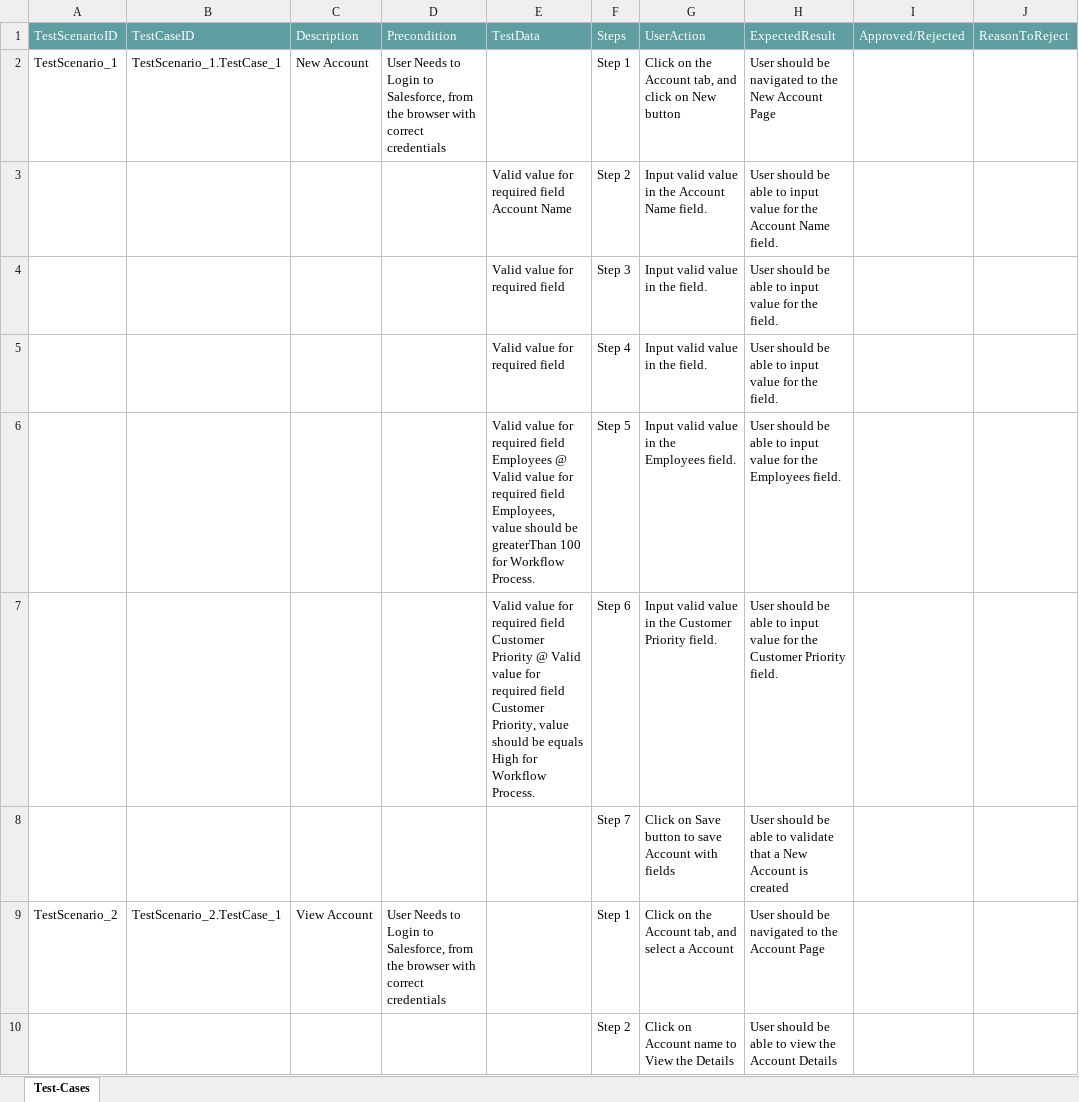
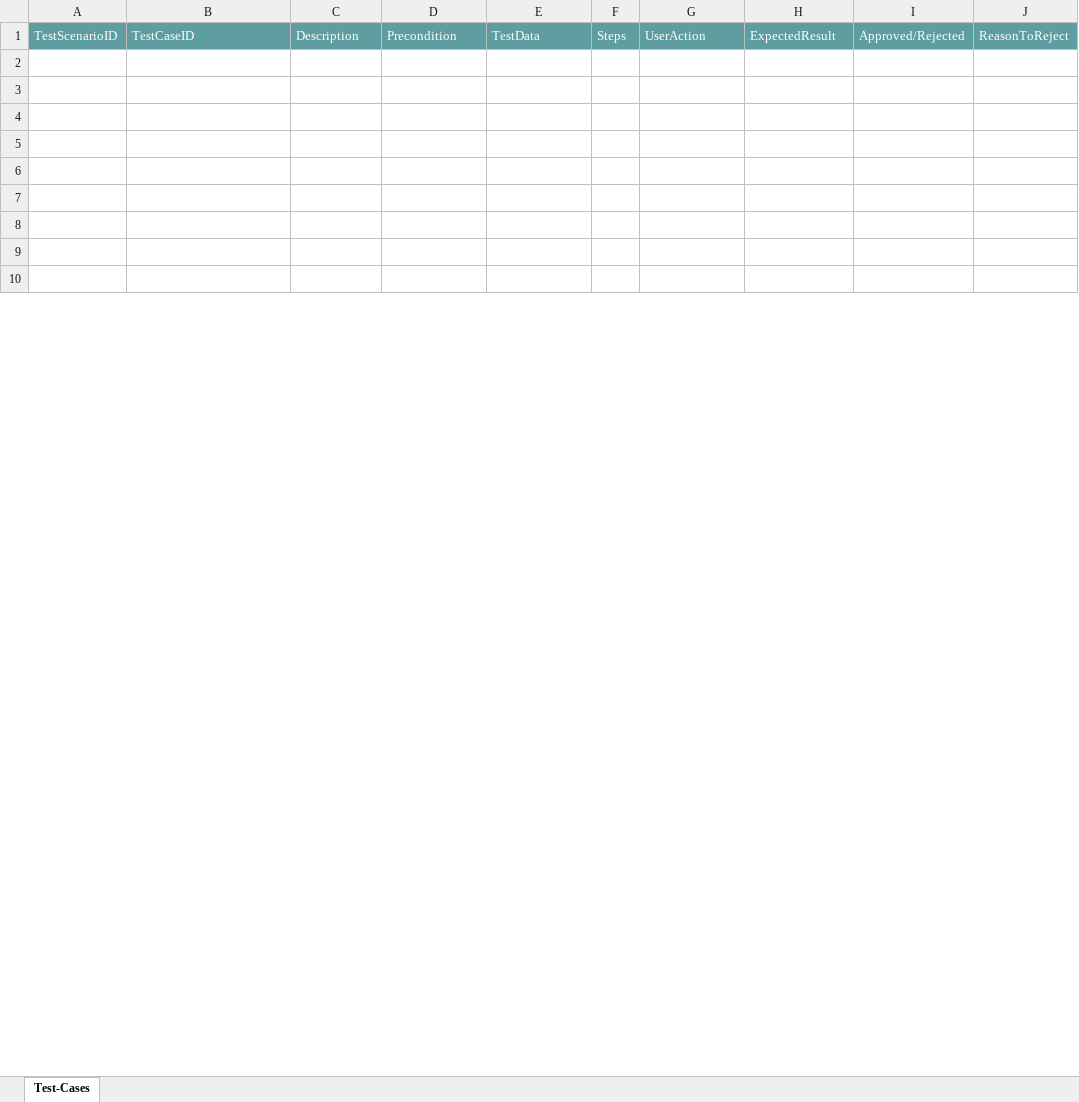
Before and after one commit to ShaikMohamedIrfan/Transitus, an Excel workbook: Acc-Retest-Pckg.xlsx, sheet Test-Cases, drawn as a sheet; only a part is shown; values as stored, in another font and other column widths than the file's, no borders; table styles not drawn; the diff covers the shown part only; the diff names each change by its address in the sheet, - before the commit and + after, or states it on an @@ line.

Commit message:
Add files via upload

```diff
--- a/Acc-Retest-Pckg.xlsx (sheet Test-Cases)
+++ b/Acc-Retest-Pckg.xlsx (sheet Test-Cases)
-row 2: TestScenario_1 | TestScenario_1.TestCase_1 | New Account | User Needs to Login to Salesforce, from the browser with correct credentials |  | Step 1 | Click on the Account tab, and click on New button | User should be navigated to the New Account Page
+row 2: (empty)
-row 3:  |  |  |  | Valid value for required field Account Name | Step 2 | Input valid value in the Account Name field. | User should be able to input value for the Account Name field.
+row 3: (empty)
-row 4:  |  |  |  | Valid value for required field | Step 3 | Input valid value in the field. | User should be able to input value for the field.
+row 4: (empty)
-row 5:  |  |  |  | Valid value for required field | Step 4 | Input valid value in the field. | User should be able to input value for the field.
+row 5: (empty)
-row 6:  |  |  |  | Valid value for required field Employees @ Valid value for required field Employees, value should be greaterThan 100 for Workflow Process. | Step 5 | Input valid value in the Employees field. | User should be able to input value for the Employees field.
+row 6: (empty)
-row 7:  |  |  |  | Valid value for required field Customer Priority @ Valid value for required field Customer Priority, value should be equals High for Workflow Process. | Step 6 | Input valid value in the Customer Priority field. | User should be able to input value for the Customer Priority field.
+row 7: (empty)
-row 8:  |  |  |  |  | Step 7 | Click on Save button to save Account with fields | User should be able to validate that a New Account is created
+row 8: (empty)
-row 9: TestScenario_2 | TestScenario_2.TestCase_1 | View Account | User Needs to Login to Salesforce, from the browser with correct credentials |  | Step 1 | Click on the Account tab, and select a Account | User should be navigated to the Account Page
+row 9: (empty)
-row 10:  |  |  |  |  | Step 2 | Click on Account name to View the Details | User should be able to view the Account Details
+row 10: (empty)
```
Also changed, not shown: 37 edited cells elsewhere in this sheet.
